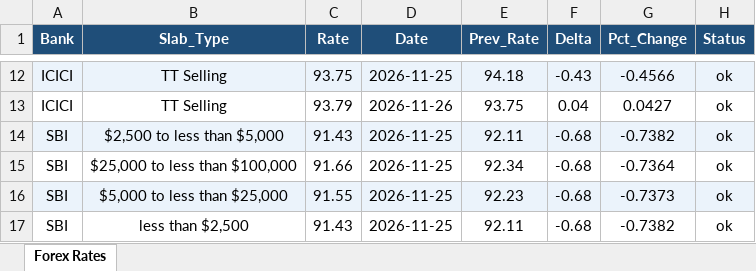
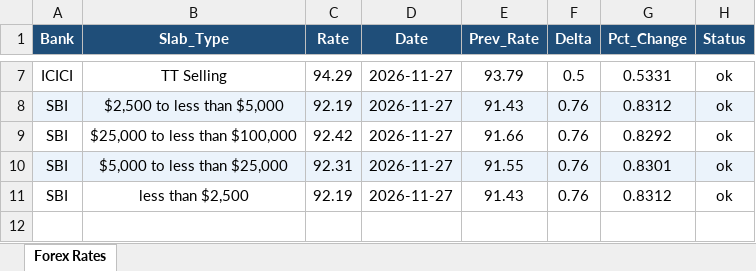
Before and after one commit to Pranjal-agl/forex-rate-archiver, an Excel workbook: data/2026/forex_rates_2026-11-27.xlsx, sheet Forex Rates, drawn as a sheet; only a part is shown, gaps mark what is left out; values as stored, in another font and other column widths than the file's, no borders; removed rows and columns are numbered as before the commit, all else as after; the diff covers the shown part only; the diff names each change by its address in the sheet, - before the commit and + after, or states it on an @@ line.

```diff
--- a/data/2026/forex_rates_2026-11-27.xlsx (sheet Forex Rates)
+++ b/data/2026/forex_rates_2026-11-27.xlsx (sheet Forex Rates)
-A7:H7 fill: #EBF3FB
+A7:H7 fill: none
-C7 (Rate): 93.75
+C7 (Rate): 94.29
-D7 (Date): 2026-11-25
+D7 (Date): 2026-11-27
-E7 (Prev_Rate): 94.18
+E7 (Prev_Rate): 93.79
-F7 (Delta): -0.43
+F7 (Delta): 0.5
-G7 (Pct_Change): -0.4566
+G7 (Pct_Change): 0.5331
-row 13: ICICI | TT Selling | 93.79 | 2026-11-26 | 93.75 | 0.04 | 0.0427 | ok
-C8 (Rate): 91.43
+C8 (Rate): 92.19
-D8:D11 (Date): 2026-11-25
+D8:D11 (Date): 2026-11-27
-E8 (Prev_Rate): 92.11
+E8 (Prev_Rate): 91.43
-F8:F11 (Delta): -0.68
+F8:F11 (Delta): 0.76
-G8 (Pct_Change): -0.7382
+G8 (Pct_Change): 0.8312
-C9 (Rate): 91.66
+C9 (Rate): 92.42
-E9 (Prev_Rate): 92.34
+E9 (Prev_Rate): 91.66
-G9 (Pct_Change): -0.7364
+G9 (Pct_Change): 0.8292
-C10 (Rate): 91.55
+C10 (Rate): 92.31
-E10 (Prev_Rate): 92.23
+E10 (Prev_Rate): 91.55
-G10 (Pct_Change): -0.7373
+G10 (Pct_Change): 0.8301
-C11 (Rate): 91.43
+C11 (Rate): 92.19
-E11 (Prev_Rate): 92.11
+E11 (Prev_Rate): 91.43
-G11 (Pct_Change): -0.7382
+G11 (Pct_Change): 0.8312
```
Also changed, not shown: 5 removed rows, 25 edited cells and cell formats elsewhere in this sheet, 3 other files.
